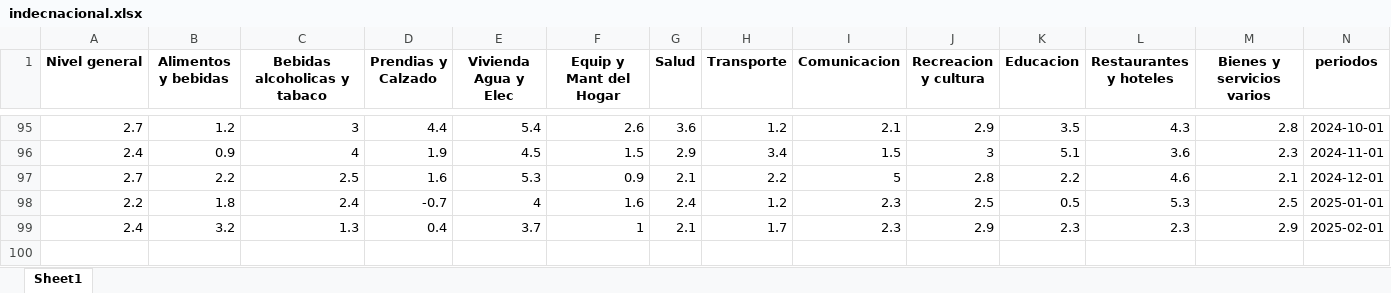
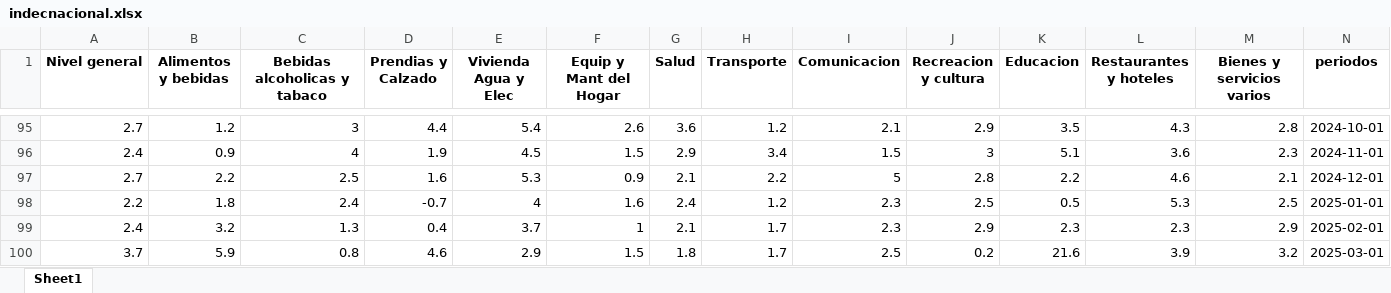
Before and after one commit to MGaloto/shiny-app-inflacion-argentina, an Excel workbook: data/indecnacional.xlsx, sheet Sheet1, drawn as a sheet; only a part is shown, gaps mark what is left out; values as stored, in another font and other column widths than the file's, no borders; rows hold the shown columns only; the diff names each change by its address in the sheet, - before the commit and + after, or states it on an @@ line.

Commit message:
Auto update dashboard

```diff
--- a/data/indecnacional.xlsx (sheet Sheet1)
+++ b/data/indecnacional.xlsx (sheet Sheet1)
+row 100: 3.7 | 5.9 | 0.8 | 4.6 | 2.9 | 1.5 | 1.8 | 1.7 | 2.5 | 0.2 | 21.6 | 3.9 | 3.2 | 2025-03-01
```
